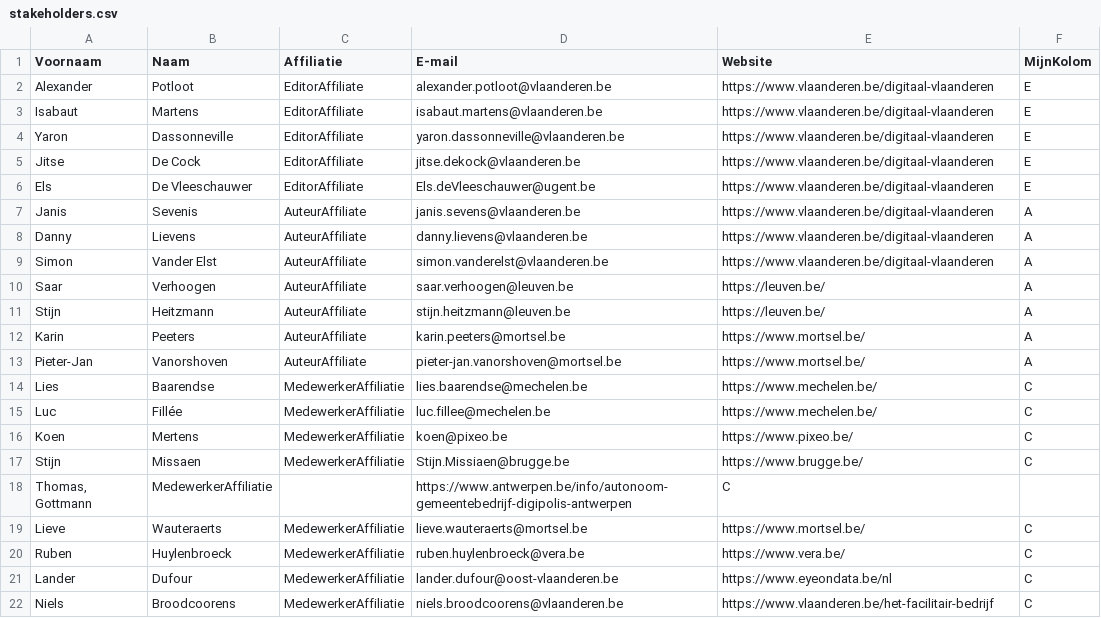
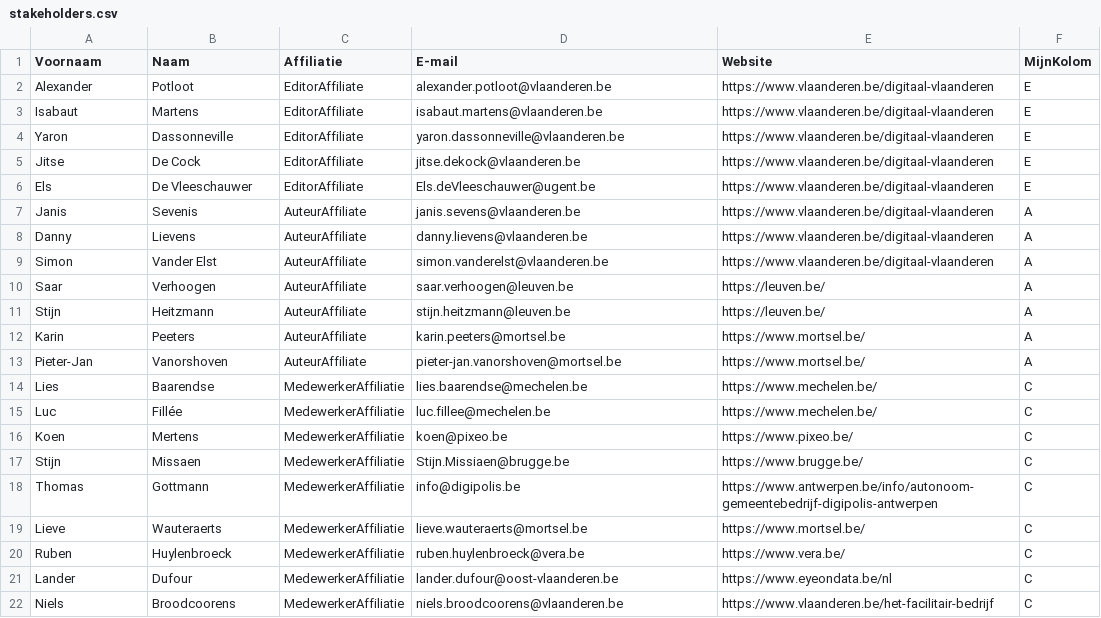
Before and after one commit to Informatievlaanderen/OSLOthema-zaalreservatie, a CSV file: stakeholders.csv, drawn as a sheet; removed rows and columns are numbered as before the commit, all else as after; the diff names each change by its address in the sheet, - before the commit and + after, or states it on an @@ line.

Commit message:
Update stakeholders.csv

```diff
--- a/stakeholders.csv
+++ b/stakeholders.csv
-row 18: Thomas, Gottmann | MedewerkerAffiliatie |  | https://www.antwerpen.be/info/autonoom-gemeentebedrijf-digipolis-antwerpen | C
+row 18: Thomas | Gottmann | MedewerkerAffiliatie | info@digipolis.be | https://www.antwerpen.be/info/autonoom-gemeentebedrijf-digipolis-antwerpen | C
```
